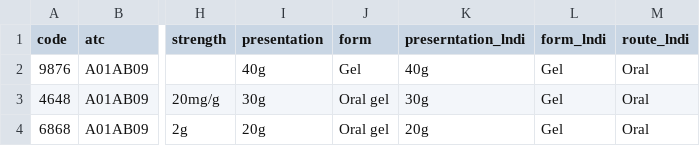
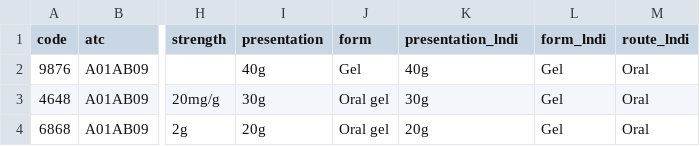
Before and after one commit to Ahmadhamdan47/medicine-import-app, a TSV file: src/data/meddown.tsv, drawn as a sheet; only a part is shown, gaps mark what is left out; the diff names each change by its address in the sheet, - before the commit and + after, or states it on an @@ line.

Commit message:
fix

```diff
--- a/src/data/meddown.tsv
+++ b/src/data/meddown.tsv
-K1: preserntation_lndi
+K1: presentation_lndi
```
